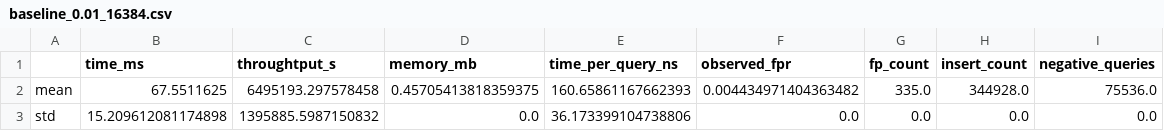
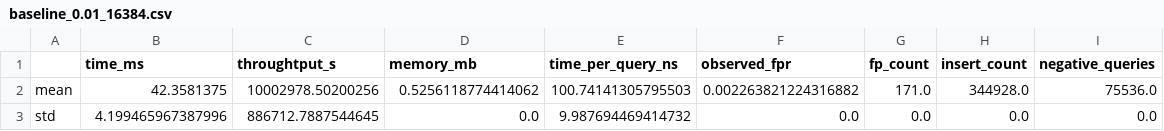
Before and after one commit to hemtilva/learnedBloomFilter, a CSV file: results/baseline_0.01_16384.csv, drawn as a sheet.

```diff
--- a/results/baseline_0.01_16384.csv
+++ b/results/baseline_0.01_16384.csv
@@ -1,3 +1,3 @@
 ,time_ms,throughtput_s,memory_mb,time_per_query_ns,observed_fpr,fp_count,insert_count,negative_queries
-mean,67.5511625,6495193.297578458,0.45705413818359375,160.65861167662393,0.004434971404363482,335.0,344928.0,75536.0
-std,15.209612081174898,1395885.5987150832,0.0,36.173399104738806,0.0,0.0,0.0,0.0
+mean,42.3581375,10002978.50200256,0.5256118774414062,100.74141305795503,0.002263821224316882,171.0,344928.0,75536.0
+std,4.199465967387996,886712.7887544645,0.0,9.987694469414732,0.0,0.0,0.0,0.0
```
Also changed, not shown: results/baseline_0.05_16384.csv, results/result_0.01_16384.csv, 17 other files.
